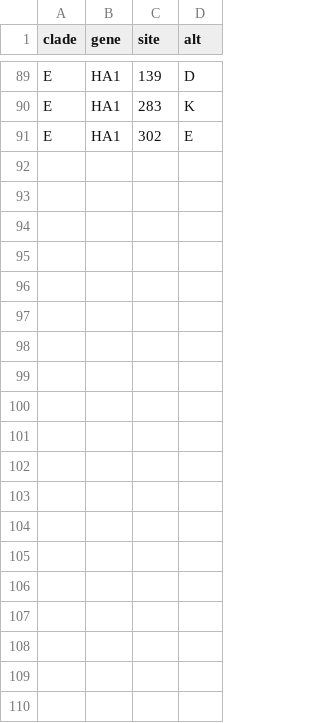
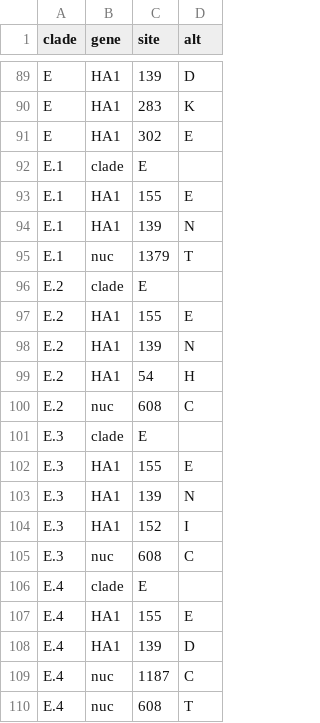
Before and after one commit to influenza-clade-nomenclature/seasonal_A-H1N1pdm_HA, a TSV file: .auto-generated/subclade-proposals.tsv, drawn as a sheet; only a part is shown, gaps mark what is left out; the diff names each change by its address in the sheet, - before the commit and + after, or states it on an @@ line.

Commit message:
define E subclades

```diff
--- a/.auto-generated/subclade-proposals.tsv
+++ b/.auto-generated/subclade-proposals.tsv
+row 92: E.1 | clade | E
+row 93: E.1 | HA1 | 155 | E
+row 94: E.1 | HA1 | 139 | N
+row 95: E.1 | nuc | 1379 | T
+row 96: E.2 | clade | E
+row 97: E.2 | HA1 | 155 | E
+row 98: E.2 | HA1 | 139 | N
+row 99: E.2 | HA1 | 54 | H
+row 100: E.2 | nuc | 608 | C
+row 101: E.3 | clade | E
+row 102: E.3 | HA1 | 155 | E
+row 103: E.3 | HA1 | 139 | N
+row 104: E.3 | HA1 | 152 | I
+row 105: E.3 | nuc | 608 | C
+row 106: E.4 | clade | E
+row 107: E.4 | HA1 | 155 | E
+row 108: E.4 | HA1 | 139 | D
+row 109: E.4 | nuc | 1187 | C
+row 110: E.4 | nuc | 608 | T
```
Also changed, not shown: .auto-generated/subclade-summary.tsv, .auto-generated/subclades.tsv, 7 other files.
